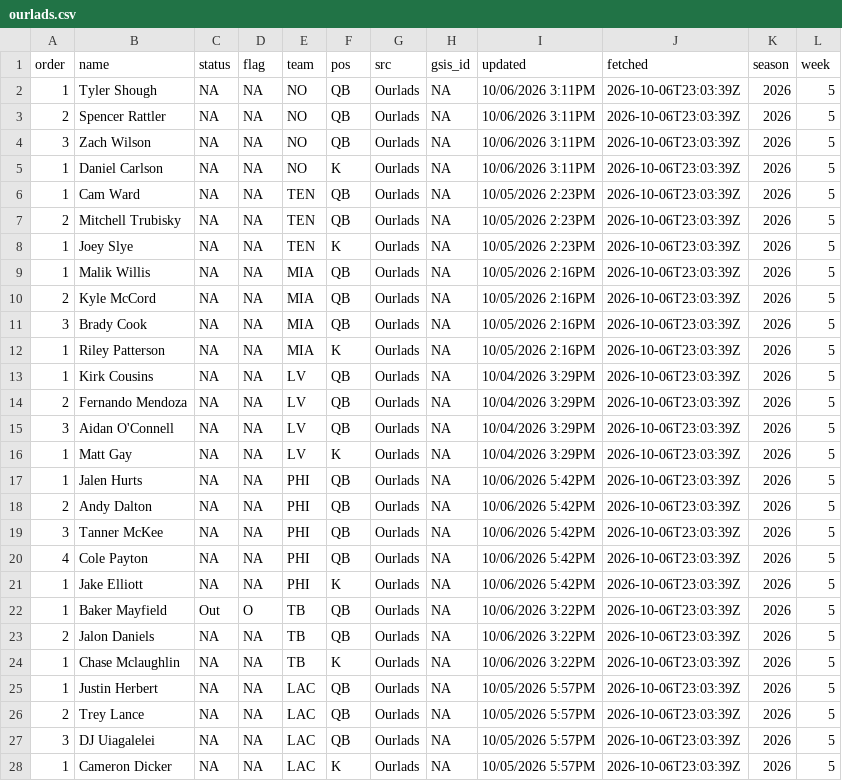
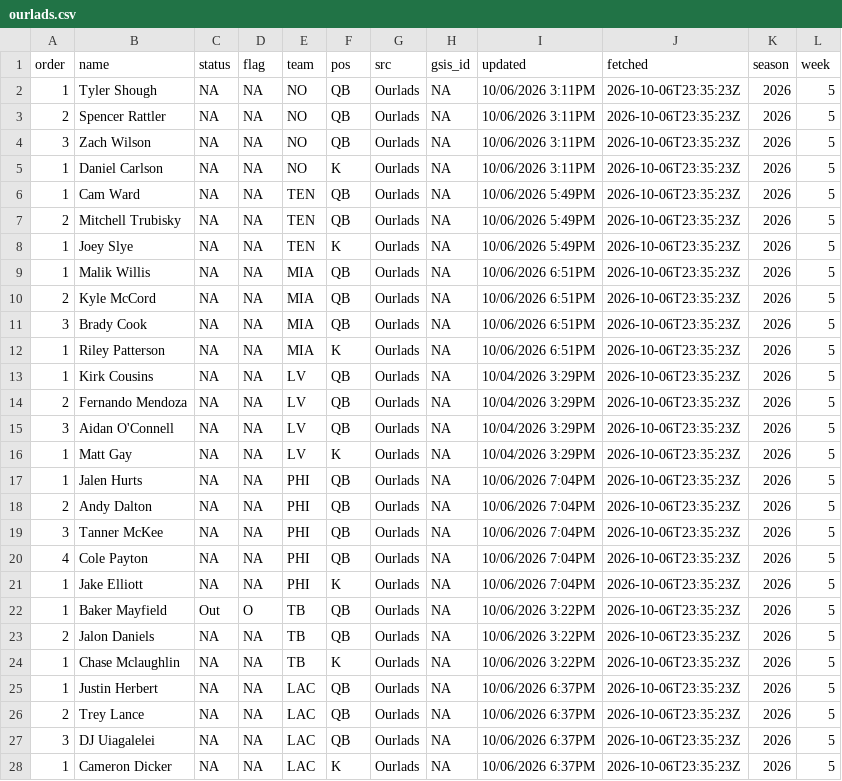
Before and after one commit to andrew-w-schroeder/dst-site, a CSV file: data/lines/sources/ourlads.csv, drawn as a sheet; only a part is shown; the diff covers the shown part only.

```diff
--- a/data/lines/sources/ourlads.csv
+++ b/data/lines/sources/ourlads.csv
@@ -1,28 +1,28 @@
 "order","name","status","flag","team","pos","src","gsis_id","updated","fetched","season","week"
-1,"Tyler Shough",NA,NA,"NO","QB","Ourlads",NA,"10/06/2026 3:11PM","2026-10-06T23:03:39Z",2026,5
-2,"Spencer Rattler",NA,NA,"NO","QB","Ourlads",NA,"10/06/2026 3:11PM","2026-10-06T23:03:39Z",2026,5
-3,"Zach Wilson",NA,NA,"NO","QB","Ourlads",NA,"10/06/2026 3:11PM","2026-10-06T23:03:39Z",2026,5
-1,"Daniel Carlson",NA,NA,"NO","K","Ourlads",NA,"10/06/2026 3:11PM","2026-10-06T23:03:39Z",2026,5
-1,"Cam Ward",NA,NA,"TEN","QB","Ourlads",NA,"10/05/2026 2:23PM","2026-10-06T23:03:39Z",2026,5
-2,"Mitchell Trubisky",NA,NA,"TEN","QB","Ourlads",NA,"10/05/2026 2:23PM","2026-10-06T23:03:39Z",2026,5
-1,"Joey Slye",NA,NA,"TEN","K","Ourlads",NA,"10/05/2026 2:23PM","2026-10-06T23:03:39Z",2026,5
-1,"Malik Willis",NA,NA,"MIA","QB","Ourlads",NA,"10/05/2026 2:16PM","2026-10-06T23:03:39Z",2026,5
-2,"Kyle McCord",NA,NA,"MIA","QB","Ourlads",NA,"10/05/2026 2:16PM","2026-10-06T23:03:39Z",2026,5
-3,"Brady Cook",NA,NA,"MIA","QB","Ourlads",NA,"10/05/2026 2:16PM","2026-10-06T23:03:39Z",2026,5
-1,"Riley Patterson",NA,NA,"MIA","K","Ourlads",NA,"10/05/2026 2:16PM","2026-10-06T23:03:39Z",2026,5
-1,"Kirk Cousins",NA,NA,"LV","QB","Ourlads",NA,"10/04/2026 3:29PM","2026-10-06T23:03:39Z",2026,5
-2,"Fernando Mendoza",NA,NA,"LV","QB","Ourlads",NA,"10/04/2026 3:29PM","2026-10-06T23:03:39Z",2026,5
-3,"Aidan O'Connell",NA,NA,"LV","QB","Ourlads",NA,"10/04/2026 3:29PM","2026-10-06T23:03:39Z",2026,5
-1,"Matt Gay",NA,NA,"LV","K","Ourlads",NA,"10/04/2026 3:29PM","2026-10-06T23:03:39Z",2026,5
-1,"Jalen Hurts",NA,NA,"PHI","QB","Ourlads",NA,"10/06/2026 5:42PM","2026-10-06T23:03:39Z",2026,5
-2,"Andy Dalton",NA,NA,"PHI","QB","Ourlads",NA,"10/06/2026 5:42PM","2026-10-06T23:03:39Z",2026,5
-3,"Tanner McKee",NA,NA,"PHI","QB","Ourlads",NA,"10/06/2026 5:42PM","2026-10-06T23:03:39Z",2026,5
-4,"Cole Payton",NA,NA,"PHI","QB","Ourlads",NA,"10/06/2026 5:42PM","2026-10-06T23:03:39Z",2026,5
-1,"Jake Elliott",NA,NA,"PHI","K","Ourlads",NA,"10/06/2026 5:42PM","2026-10-06T23:03:39Z",2026,5
-1,"Baker Mayfield","Out","O","TB","QB","Ourlads",NA,"10/06/2026 3:22PM","2026-10-06T23:03:39Z",2026,5
-2,"Jalon Daniels",NA,NA,"TB","QB","Ourlads",NA,"10/06/2026 3:22PM","2026-10-06T23:03:39Z",2026,5
-1,"Chase Mclaughlin",NA,NA,"TB","K","Ourlads",NA,"10/06/2026 3:22PM","2026-10-06T23:03:39Z",2026,5
-1,"Justin Herbert",NA,NA,"LAC","QB","Ourlads",NA,"10/05/2026 5:57PM","2026-10-06T23:03:39Z",2026,5
-2,"Trey Lance",NA,NA,"LAC","QB","Ourlads",NA,"10/05/2026 5:57PM","2026-10-06T23:03:39Z",2026,5
-3,"DJ Uiagalelei",NA,NA,"LAC","QB","Ourlads",NA,"10/05/2026 5:57PM","2026-10-06T23:03:39Z",2026,5
-1,"Cameron Dicker",NA,NA,"LAC","K","Ourlads",NA,"10/05/2026 5:57PM","2026-10-06T23:03:39Z",2026,5
+1,"Tyler Shough",NA,NA,"NO","QB","Ourlads",NA,"10/06/2026 3:11PM","2026-10-06T23:35:23Z",2026,5
+2,"Spencer Rattler",NA,NA,"NO","QB","Ourlads",NA,"10/06/2026 3:11PM","2026-10-06T23:35:23Z",2026,5
+3,"Zach Wilson",NA,NA,"NO","QB","Ourlads",NA,"10/06/2026 3:11PM","2026-10-06T23:35:23Z",2026,5
+1,"Daniel Carlson",NA,NA,"NO","K","Ourlads",NA,"10/06/2026 3:11PM","2026-10-06T23:35:23Z",2026,5
+1,"Cam Ward",NA,NA,"TEN","QB","Ourlads",NA,"10/06/2026 5:49PM","2026-10-06T23:35:23Z",2026,5
+2,"Mitchell Trubisky",NA,NA,"TEN","QB","Ourlads",NA,"10/06/2026 5:49PM","2026-10-06T23:35:23Z",2026,5
+1,"Joey Slye",NA,NA,"TEN","K","Ourlads",NA,"10/06/2026 5:49PM","2026-10-06T23:35:23Z",2026,5
+1,"Malik Willis",NA,NA,"MIA","QB","Ourlads",NA,"10/06/2026 6:51PM","2026-10-06T23:35:23Z",2026,5
+2,"Kyle McCord",NA,NA,"MIA","QB","Ourlads",NA,"10/06/2026 6:51PM","2026-10-06T23:35:23Z",2026,5
+3,"Brady Cook",NA,NA,"MIA","QB","Ourlads",NA,"10/06/2026 6:51PM","2026-10-06T23:35:23Z",2026,5
+1,"Riley Patterson",NA,NA,"MIA","K","Ourlads",NA,"10/06/2026 6:51PM","2026-10-06T23:35:23Z",2026,5
+1,"Kirk Cousins",NA,NA,"LV","QB","Ourlads",NA,"10/04/2026 3:29PM","2026-10-06T23:35:23Z",2026,5
+2,"Fernando Mendoza",NA,NA,"LV","QB","Ourlads",NA,"10/04/2026 3:29PM","2026-10-06T23:35:23Z",2026,5
+3,"Aidan O'Connell",NA,NA,"LV","QB","Ourlads",NA,"10/04/2026 3:29PM","2026-10-06T23:35:23Z",2026,5
+1,"Matt Gay",NA,NA,"LV","K","Ourlads",NA,"10/04/2026 3:29PM","2026-10-06T23:35:23Z",2026,5
+1,"Jalen Hurts",NA,NA,"PHI","QB","Ourlads",NA,"10/06/2026 7:04PM","2026-10-06T23:35:23Z",2026,5
+2,"Andy Dalton",NA,NA,"PHI","QB","Ourlads",NA,"10/06/2026 7:04PM","2026-10-06T23:35:23Z",2026,5
+3,"Tanner McKee",NA,NA,"PHI","QB","Ourlads",NA,"10/06/2026 7:04PM","2026-10-06T23:35:23Z",2026,5
+4,"Cole Payton",NA,NA,"PHI","QB","Ourlads",NA,"10/06/2026 7:04PM","2026-10-06T23:35:23Z",2026,5
+1,"Jake Elliott",NA,NA,"PHI","K","Ourlads",NA,"10/06/2026 7:04PM","2026-10-06T23:35:23Z",2026,5
+1,"Baker Mayfield","Out","O","TB","QB","Ourlads",NA,"10/06/2026 3:22PM","2026-10-06T23:35:23Z",2026,5
+2,"Jalon Daniels",NA,NA,"TB","QB","Ourlads",NA,"10/06/2026 3:22PM","2026-10-06T23:35:23Z",2026,5
+1,"Chase Mclaughlin",NA,NA,"TB","K","Ourlads",NA,"10/06/2026 3:22PM","2026-10-06T23:35:23Z",2026,5
+1,"Justin Herbert",NA,NA,"LAC","QB","Ourlads",NA,"10/06/2026 6:37PM","2026-10-06T23:35:23Z",2026,5
+2,"Trey Lance",NA,NA,"LAC","QB","Ourlads",NA,"10/06/2026 6:37PM","2026-10-06T23:35:23Z",2026,5
+3,"DJ Uiagalelei",NA,NA,"LAC","QB","Ourlads",NA,"10/06/2026 6:37PM","2026-10-06T23:35:23Z",2026,5
+1,"Cameron Dicker",NA,NA,"LAC","K","Ourlads",NA,"10/06/2026 6:37PM","2026-10-06T23:35:23Z",2026,5
```
Also changed, not shown: 146 edited cells elsewhere in this file, data/lines/ecr_history.csv, data/lines/line_history.csv, 9 other files.
